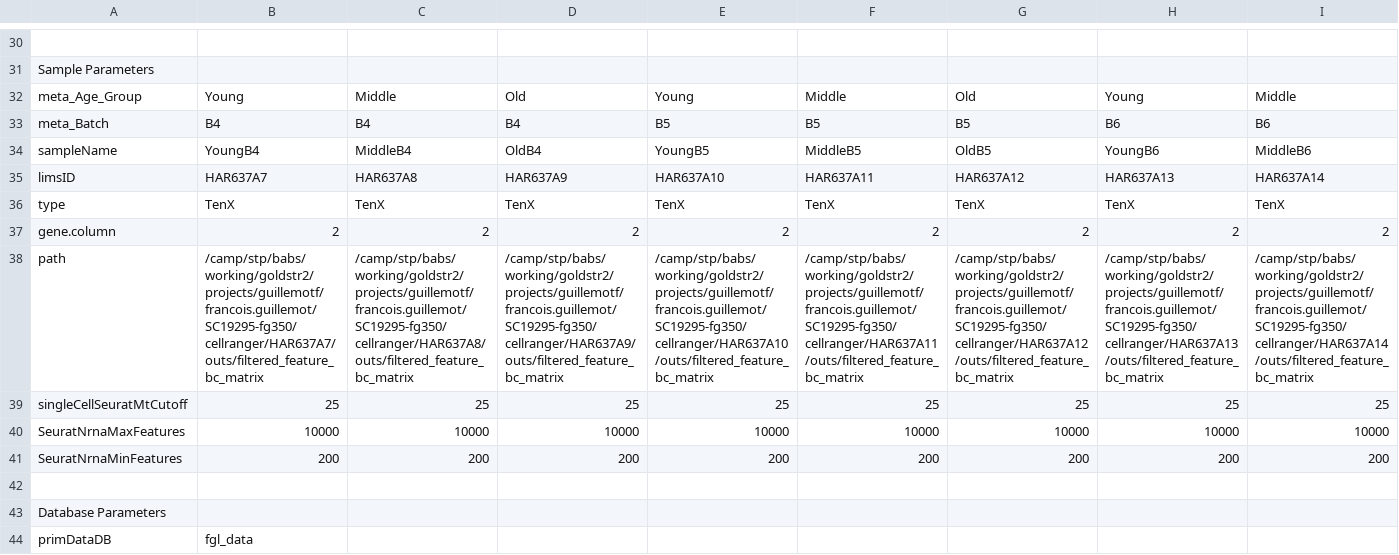
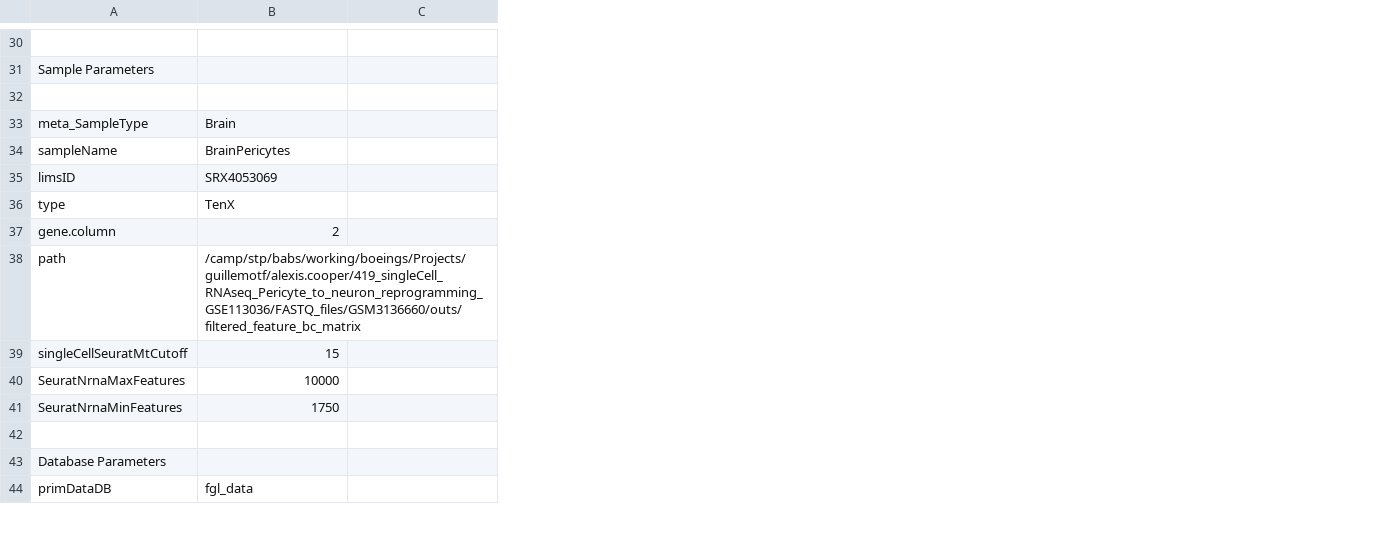
Before and after one commit to decusInLabore/scRNAseq, a CSV file: design/sc.design.file.csv, drawn as a sheet; only a part is shown, gaps mark what is left out; removed rows and columns are numbered as before the commit, all else as after; rows hold the shown columns only; the diff covers the shown part only; the diff names each change by its address in the sheet, - before the commit and + after, or states it on an @@ line.

```diff
--- a/design/sc.design.file.csv
+++ b/design/sc.design.file.csv
-column D, row 32: Old; rows 34-41: OldB4 | HAR637A9 | TenX | 2 | /camp/stp/babs/working/goldstr2/projects/guillemotf/francois.guillemot/SC19295-fg350/cellranger/HAR637A9/outs/filtered_feature_bc_matrix | 25 | 10000 | 200
-column E, row 32: Young; rows 34-41: YoungB5 | HAR637A10 | TenX | 2 | /camp/stp/babs/working/goldstr2/projects/guillemotf/francois.guillemot/SC19295-fg350/cellranger/HAR637A10/outs/filtered_feature_bc_matrix | 25 | 10000 | 200
-column F, row 32: Middle; rows 34-41: MiddleB5 | HAR637A11 | TenX | 2 | /camp/stp/babs/working/goldstr2/projects/guillemotf/francois.guillemot/SC19295-fg350/cellranger/HAR637A11/outs/filtered_feature_bc_matrix | 25 | 10000 | 200
-column G, row 32: Old; rows 34-41: OldB5 | HAR637A12 | TenX | 2 | /camp/stp/babs/working/goldstr2/projects/guillemotf/francois.guillemot/SC19295-fg350/cellranger/HAR637A12/outs/filtered_feature_bc_matrix | 25 | 10000 | 200
-column H, row 32: Young; rows 34-41: YoungB6 | HAR637A13 | TenX | 2 | /camp/stp/babs/working/goldstr2/projects/guillemotf/francois.guillemot/SC19295-fg350/cellranger/HAR637A13/outs/filtered_feature_bc_matrix | 25 | 10000 | 200
-column I, row 32: Middle; rows 34-41: MiddleB6 | HAR637A14 | TenX | 2 | /camp/stp/babs/working/goldstr2/projects/guillemotf/francois.guillemot/SC19295-fg350/cellranger/HAR637A14/outs/filtered_feature_bc_matrix | 25 | 10000 | 200
-row 32: meta_Age_Group | Young | Middle | Old | Young | Middle | Old | Young | Middle
+row 32: (empty)
-row 33: meta_Batch | B4 | B4 | B4 | B5 | B5 | B5 | B6 | B6
+row 33: meta_SampleType | Brain
-B34: YoungB4
+B34: BrainPericytes
-C34: MiddleB4
+C34: (empty)
-B35: HAR637A7
+B35: SRX4053069
-C35: HAR637A8
+C35: (empty)
-C36: TenX
+C36: (empty)
-C37: 2
+C37: (empty)
-B38: /camp/stp/babs/working/goldstr2/projects/guillemotf/francois.guillemot/SC19295-fg350/cellranger/HAR637A7/outs/filtered_feature_bc_matrix
+B38: /camp/stp/babs/working/boeings/Projects/guillemotf/alexis.cooper/419_singleCell_RNAseq_Pericyte_to_neuron_reprogramming_GSE113036/FASTQ_files/GSM3136660/outs/filtered_feature_bc_matrix
-C38: /camp/stp/babs/working/goldstr2/projects/guillemotf/francois.guillemot/SC19295-fg350/cellranger/HAR637A8/outs/filtered_feature_bc_matrix
+C38: (empty)
-B39: 25
+B39: 15
-C39: 25
+C39: (empty)
-C40: 10000
+C40: (empty)
-B41: 200
+B41: 1750
-C41: 200
+C41: (empty)
```
Also changed, not shown: 1 added column, 8 removed columns and 13 edited cells elsewhere in this file, 24 other files.
